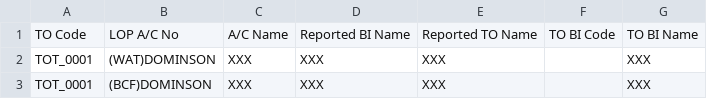
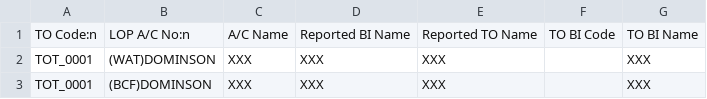
Before and after one commit to jackshenorion/smarts, a CSV file: src/main/resources/samples/TO_LOP_AC_Info_SFC.csv, drawn as a sheet; only a part is shown.

```diff
--- a/src/main/resources/samples/TO_LOP_AC_Info_SFC.csv
+++ b/src/main/resources/samples/TO_LOP_AC_Info_SFC.csv
@@ -1,2 +1,2 @@
-"TO Code","LOP A/C No","A/C Name","Reported BI Name","Reported TO Name","TO BI Code","TO BI Name"
+"TO Code:n","LOP A/C No:n","A/C Name","Reported BI Name","Reported TO Name","TO BI Code","TO BI Name"
 "TOT_0001","(WAT)DOMINSON","XXX","XXX","XXX","","XXX"
```
Also changed, not shown: src/main/resources/samples/BI_Omni_Code_Info_SFC.csv, src/main/resources/samples/EP_Info_SFC.csv, 16 other files.
